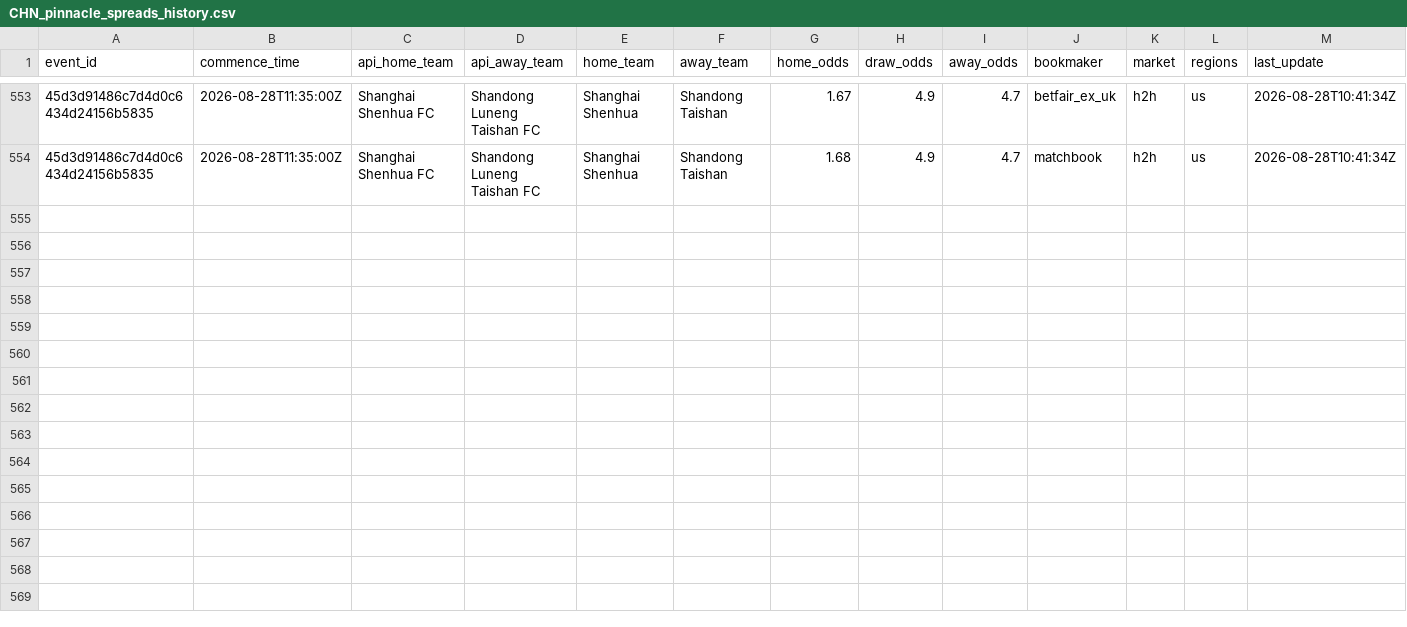
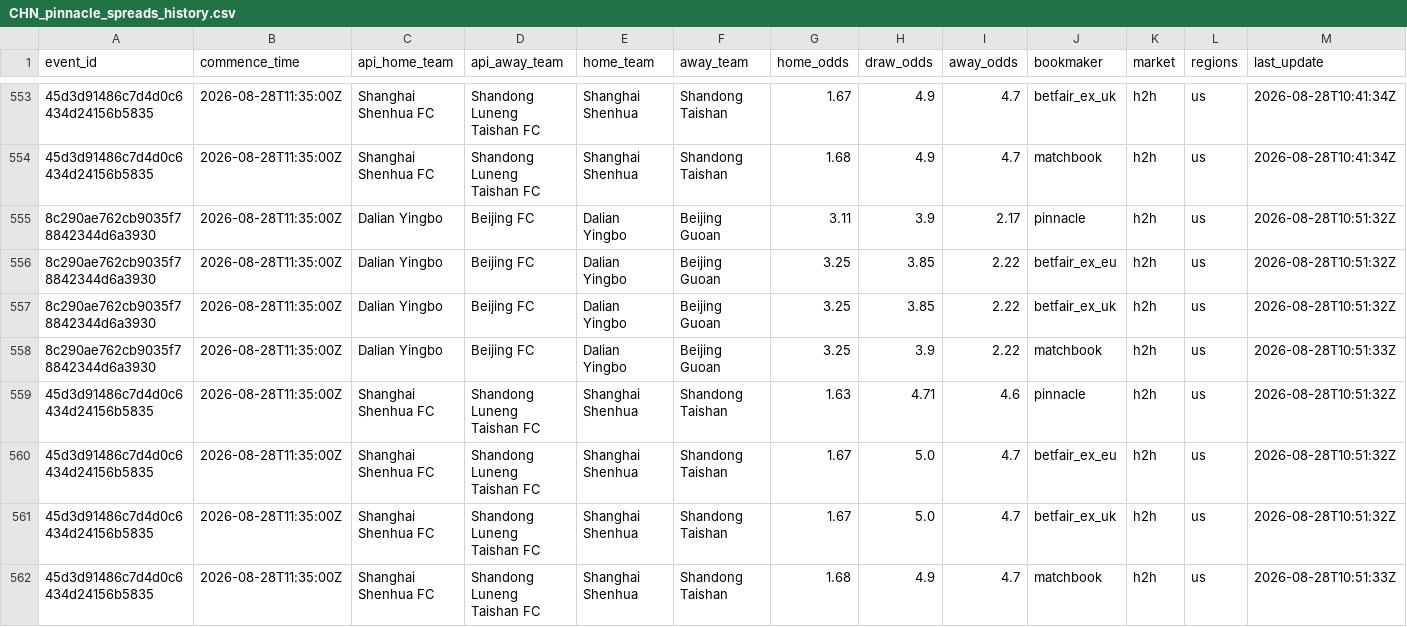
Before and after one commit to jiajun-builds/cslmonitor, a CSV file: data/raw_data/CHN_pinnacle_spreads_history.csv, drawn as a sheet; only a part is shown, gaps mark what is left out; rows hold the shown columns only; the diff names each change by its address in the sheet, - before the commit and + after, or states it on an @@ line.

```diff
--- a/data/raw_data/CHN_pinnacle_spreads_history.csv
+++ b/data/raw_data/CHN_pinnacle_spreads_history.csv
+row 555: 8c290ae762cb9035f78842344d6a3930 | 2026-08-28T11:35:00Z | Dalian Yingbo | Beijing FC | Dalian Yingbo | Beijing Guoan | 3.11 | 3.9 | 2.17 | pinnacle | h2h | us | 2026-08-28T10:51:32Z
+row 556: 8c290ae762cb9035f78842344d6a3930 | 2026-08-28T11:35:00Z | Dalian Yingbo | Beijing FC | Dalian Yingbo | Beijing Guoan | 3.25 | 3.85 | 2.22 | betfair_ex_eu | h2h | us | 2026-08-28T10:51:32Z
+row 557: 8c290ae762cb9035f78842344d6a3930 | 2026-08-28T11:35:00Z | Dalian Yingbo | Beijing FC | Dalian Yingbo | Beijing Guoan | 3.25 | 3.85 | 2.22 | betfair_ex_uk | h2h | us | 2026-08-28T10:51:32Z
+row 558: 8c290ae762cb9035f78842344d6a3930 | 2026-08-28T11:35:00Z | Dalian Yingbo | Beijing FC | Dalian Yingbo | Beijing Guoan | 3.25 | 3.9 | 2.22 | matchbook | h2h | us | 2026-08-28T10:51:33Z
+row 559: 45d3d91486c7d4d0c6434d24156b5835 | 2026-08-28T11:35:00Z | Shanghai Shenhua FC | Shandong Luneng Taishan FC | Shanghai Shenhua | Shandong Taishan | 1.63 | 4.71 | 4.6 | pinnacle | h2h | us | 2026-08-28T10:51:32Z
+row 560: 45d3d91486c7d4d0c6434d24156b5835 | 2026-08-28T11:35:00Z | Shanghai Shenhua FC | Shandong Luneng Taishan FC | Shanghai Shenhua | Shandong Taishan | 1.67 | 5.0 | 4.7 | betfair_ex_eu | h2h | us | 2026-08-28T10:51:32Z
+row 561: 45d3d91486c7d4d0c6434d24156b5835 | 2026-08-28T11:35:00Z | Shanghai Shenhua FC | Shandong Luneng Taishan FC | Shanghai Shenhua | Shandong Taishan | 1.67 | 5.0 | 4.7 | betfair_ex_uk | h2h | us | 2026-08-28T10:51:32Z
+row 562: 45d3d91486c7d4d0c6434d24156b5835 | 2026-08-28T11:35:00Z | Shanghai Shenhua FC | Shandong Luneng Taishan FC | Shanghai Shenhua | Shandong Taishan | 1.68 | 4.9 | 4.7 | matchbook | h2h | us | 2026-08-28T10:51:33Z
```
